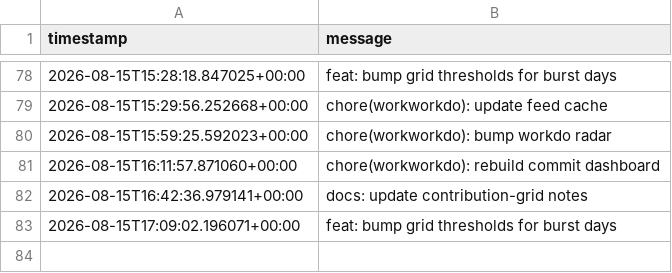
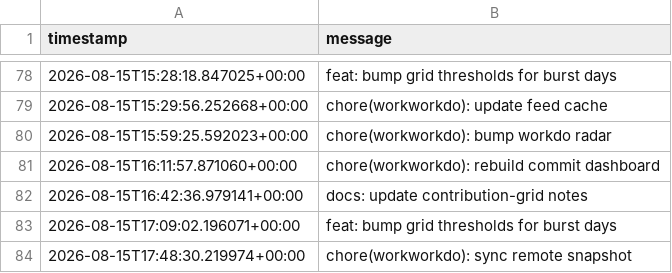
Before and after one commit to glcskl/workworkdo, a CSV file: data/history.csv, drawn as a sheet; only a part is shown, gaps mark what is left out; the diff names each change by its address in the sheet, - before the commit and + after, or states it on an @@ line.

Commit message:
chore(workworkdo): sync remote snapshot

```diff
--- a/data/history.csv
+++ b/data/history.csv
+row 84: 2026-08-15T17:48:30.219974+00:00 | chore(workworkdo): sync remote snapshot
```
